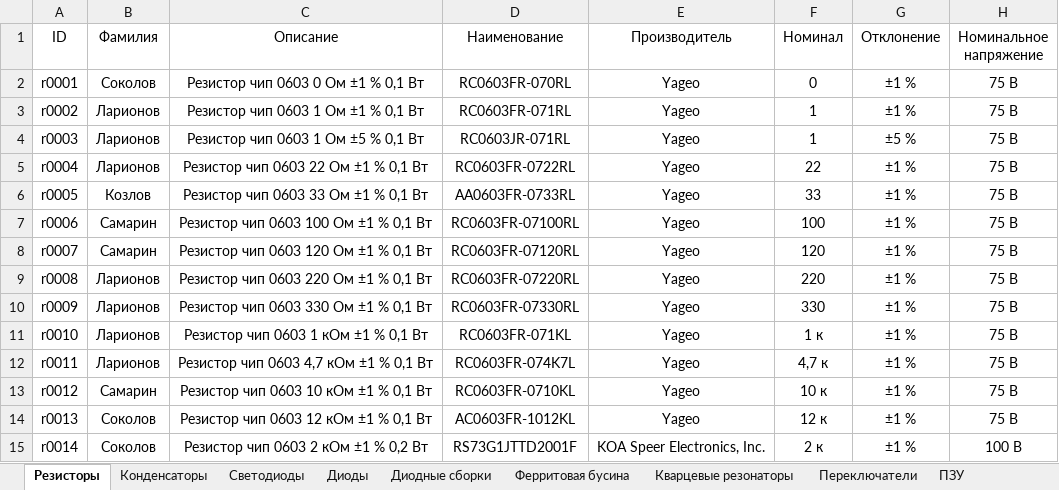
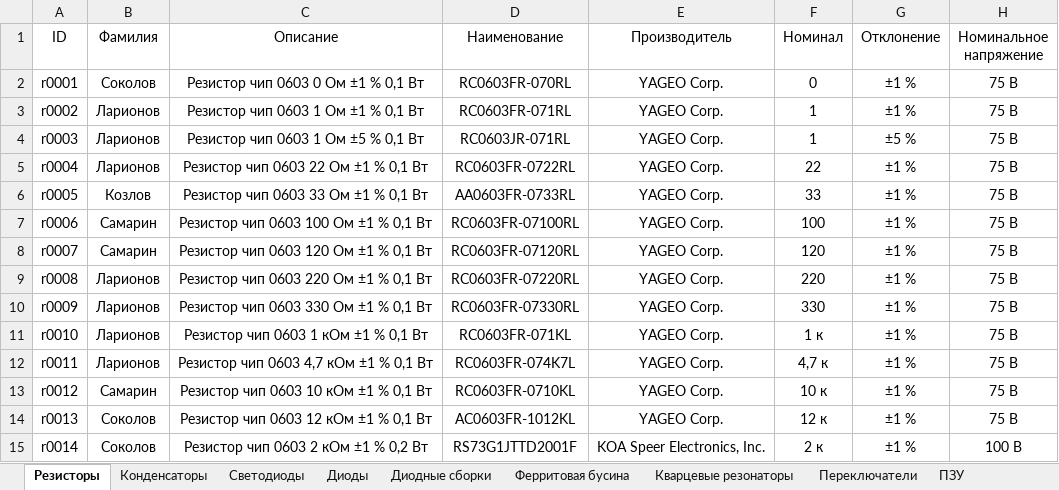
Before and after one commit to TonyCooT/Altium_BEng, an Excel workbook: library/Database_Students.xlsx, sheet Резисторы, drawn as a sheet; only a part is shown; values as stored, in another font and other column widths than the file's, no borders; the diff names each change by its address in the sheet, - before the commit and + after, or states it on an @@ line.

```diff
--- a/library/Database_Students.xlsx (sheet Резисторы)
+++ b/library/Database_Students.xlsx (sheet Резисторы)
-E2:E14 (Производитель): Yageo
+E2:E14 (Производитель): YAGEO Corp.
```
Also changed, not shown: sheet Преобразователи интейфесов, sheet Разъемы, sheet Конденсаторы, sheet Переключатели, 8 other files.
